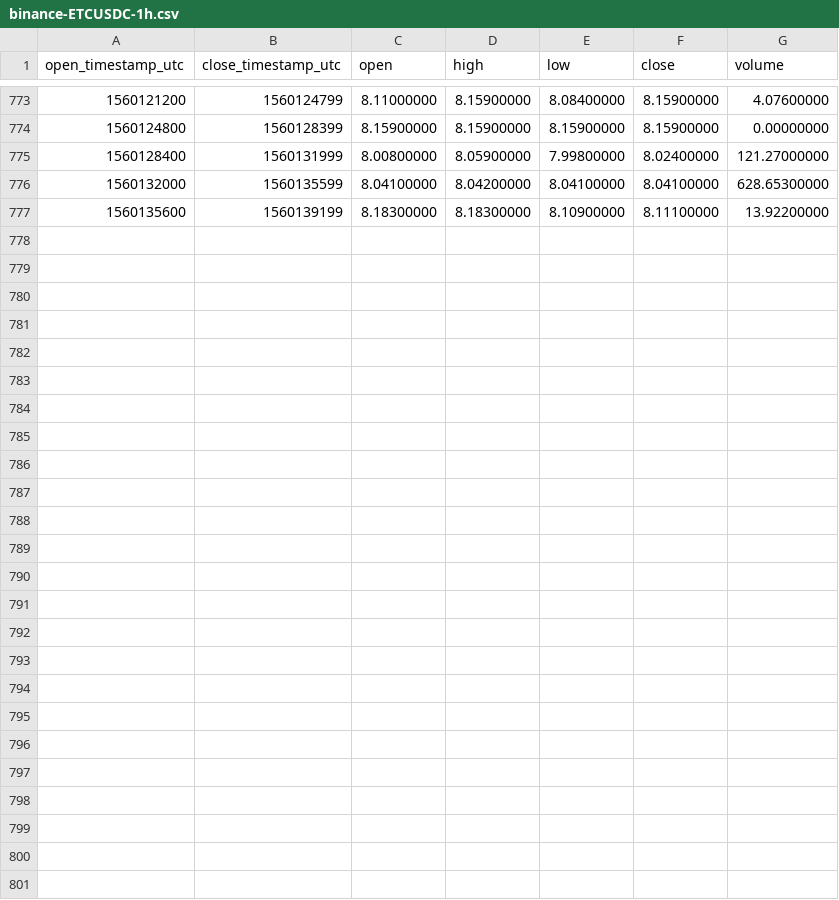
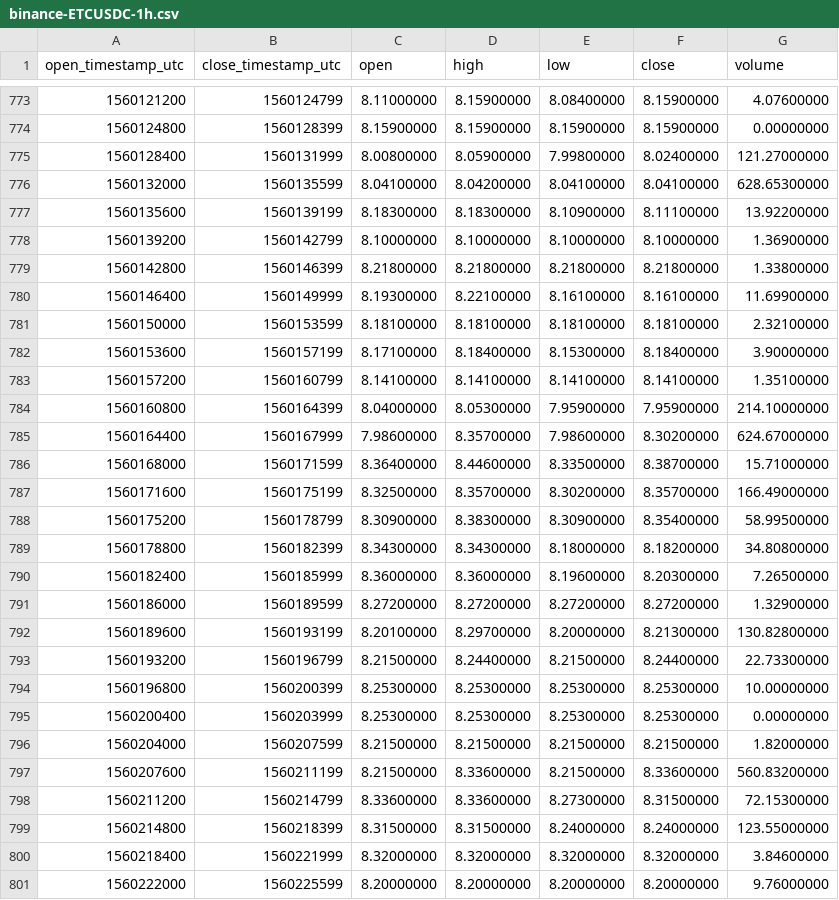
Before and after one commit to cryptobigbro/binance-ETCUSDC, a CSV file: binance-ETCUSDC-1h.csv, drawn as a sheet; only a part is shown, gaps mark what is left out.

Commit message:
Update OHLCV data.

```diff
--- a/binance-ETCUSDC-1h.csv
+++ b/binance-ETCUSDC-1h.csv
@@ -777 +777,25 @@ open_timestamp_utc,close_timestamp_utc,open,high,low,close,volume
 1560135600,1560139199,8.18300000,8.18300000,8.10900000,8.11100000,13.92200000
+1560139200,1560142799,8.10000000,8.10000000,8.10000000,8.10000000,1.36900000
+1560142800,1560146399,8.21800000,8.21800000,8.21800000,8.21800000,1.33800000
+1560146400,1560149999,8.19300000,8.22100000,8.16100000,8.16100000,11.69900000
+1560150000,1560153599,8.18100000,8.18100000,8.18100000,8.18100000,2.32100000
+1560153600,1560157199,8.17100000,8.18400000,8.15300000,8.18400000,3.90000000
+1560157200,1560160799,8.14100000,8.14100000,8.14100000,8.14100000,1.35100000
+1560160800,1560164399,8.04000000,8.05300000,7.95900000,7.95900000,214.10000000
+1560164400,1560167999,7.98600000,8.35700000,7.98600000,8.30200000,624.67000000
+1560168000,1560171599,8.36400000,8.44600000,8.33500000,8.38700000,15.71000000
+1560171600,1560175199,8.32500000,8.35700000,8.30200000,8.35700000,166.49000000
+1560175200,1560178799,8.30900000,8.38300000,8.30900000,8.35400000,58.99500000
+1560178800,1560182399,8.34300000,8.34300000,8.18000000,8.18200000,34.80800000
+1560182400,1560185999,8.36000000,8.36000000,8.19600000,8.20300000,7.26500000
+1560186000,1560189599,8.27200000,8.27200000,8.27200000,8.27200000,1.32900000
+1560189600,1560193199,8.20100000,8.29700000,8.20000000,8.21300000,130.82800000
+1560193200,1560196799,8.21500000,8.24400000,8.21500000,8.24400000,22.73300000
+1560196800,1560200399,8.25300000,8.25300000,8.25300000,8.25300000,10.00000000
+1560200400,1560203999,8.25300000,8.25300000,8.25300000,8.25300000,0.00000000
+1560204000,1560207599,8.21500000,8.21500000,8.21500000,8.21500000,1.82000000
+1560207600,1560211199,8.21500000,8.33600000,8.21500000,8.33600000,560.83200000
+1560211200,1560214799,8.33600000,8.33600000,8.27300000,8.31500000,72.15300000
+1560214800,1560218399,8.31500000,8.31500000,8.24000000,8.24000000,123.55000000
+1560218400,1560221999,8.32000000,8.32000000,8.32000000,8.32000000,3.84600000
+1560222000,1560225599,8.20000000,8.20000000,8.20000000,8.20000000,9.76000000
```
Also changed, not shown: binance-ETCUSDC-1d.csv, 1 other file.
